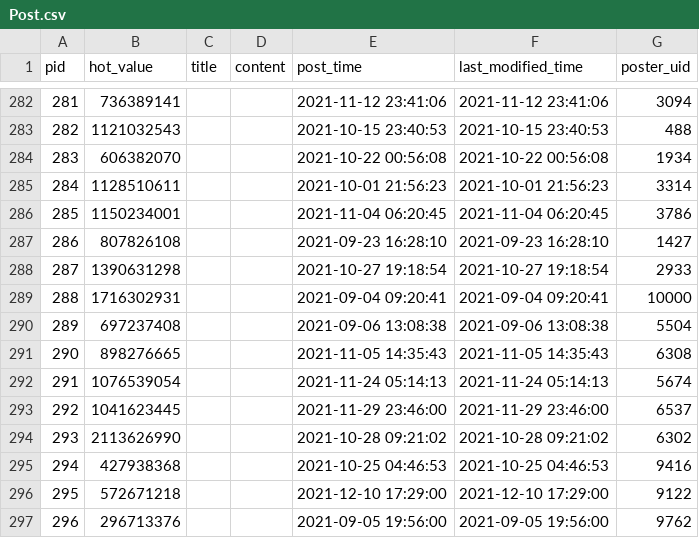
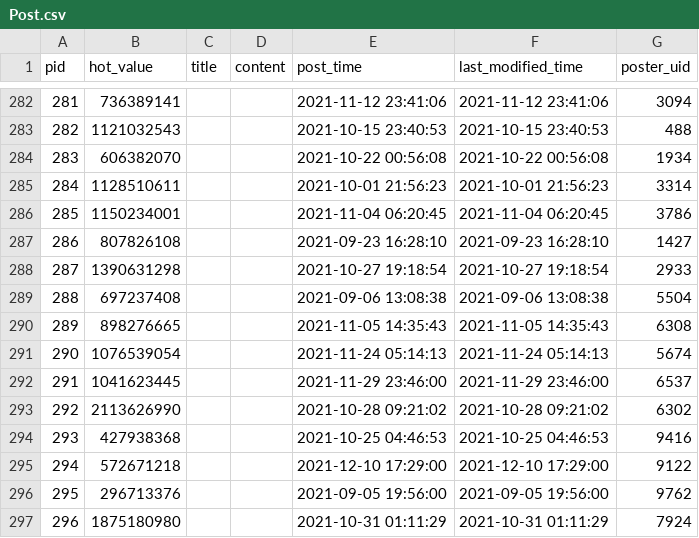
Before and after one commit to PumpkinJimmy/forum_humor, a CSV file: random_Data/Post.csv, drawn as a sheet; only a part is shown, gaps mark what is left out; the shorter side is filled out with more unchanged rows; removed rows and columns are numbered as before the commit, all else as after; the diff names each change by its address in the sheet, - before the commit and + after, or states it on an @@ line.

```diff
--- a/random_Data/Post.csv
+++ b/random_Data/Post.csv
-row 289: 288 | 1716302931 |  |  | 2021-09-04 09:20:41 | 2021-09-04 09:20:41 | 10000
@@ column A (pid) renumbered from row 289 down @@
```
Also changed, not shown: random_Data/ForumUser.csv, 2 other files.
